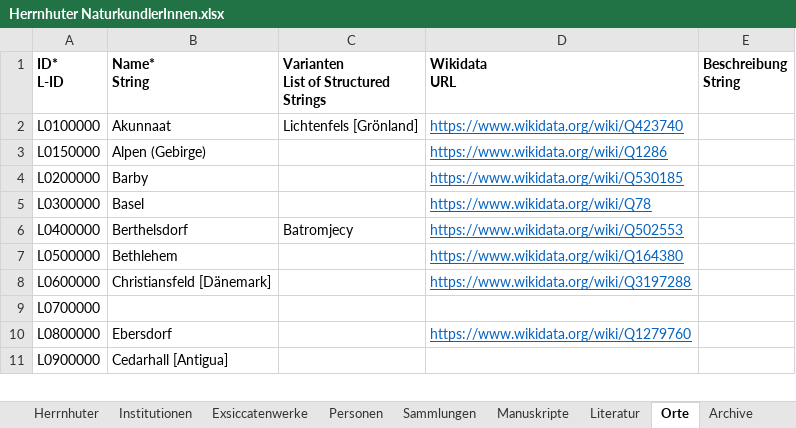
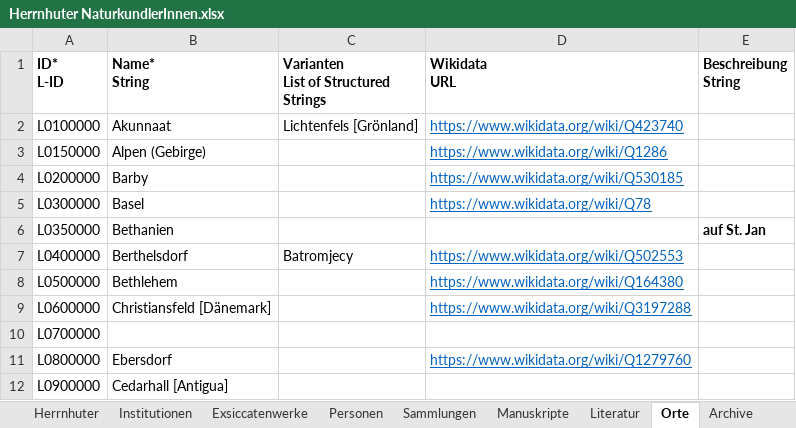
Before and after one commit to rue-a/naturforschung_und_protestantische_mission, an Excel workbook: data/Herrnhuter NaturkundlerInnen.xlsx, sheet Orte, drawn as a sheet; only a part is shown; values as stored, in another font and other column widths than the file's, no borders; table styles not drawn; the diff names each change by its address in the sheet, - before the commit and + after, or states it on an @@ line.

```diff
--- a/data/Herrnhuter NaturkundlerInnen.xlsx (sheet Orte)
+++ b/data/Herrnhuter NaturkundlerInnen.xlsx (sheet Orte)
+row 6: L0350000 | Bethanien |  |  | auf St. Jan
```
Also changed, not shown: sheet Personen, sheet Literatur, sheet Objekte TU DR und andere, 5 other files.
